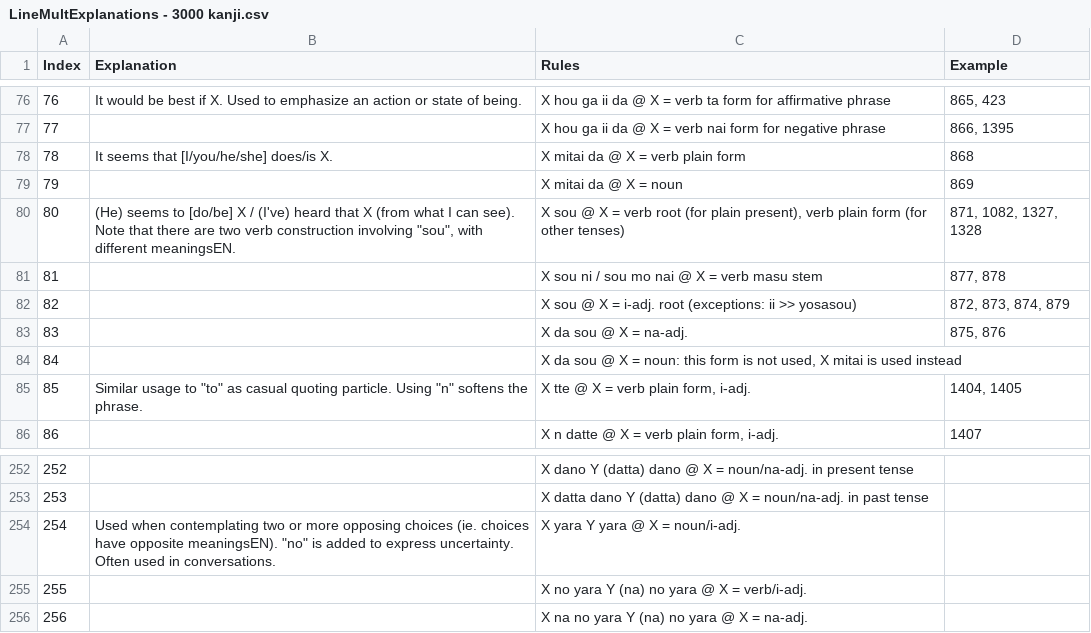
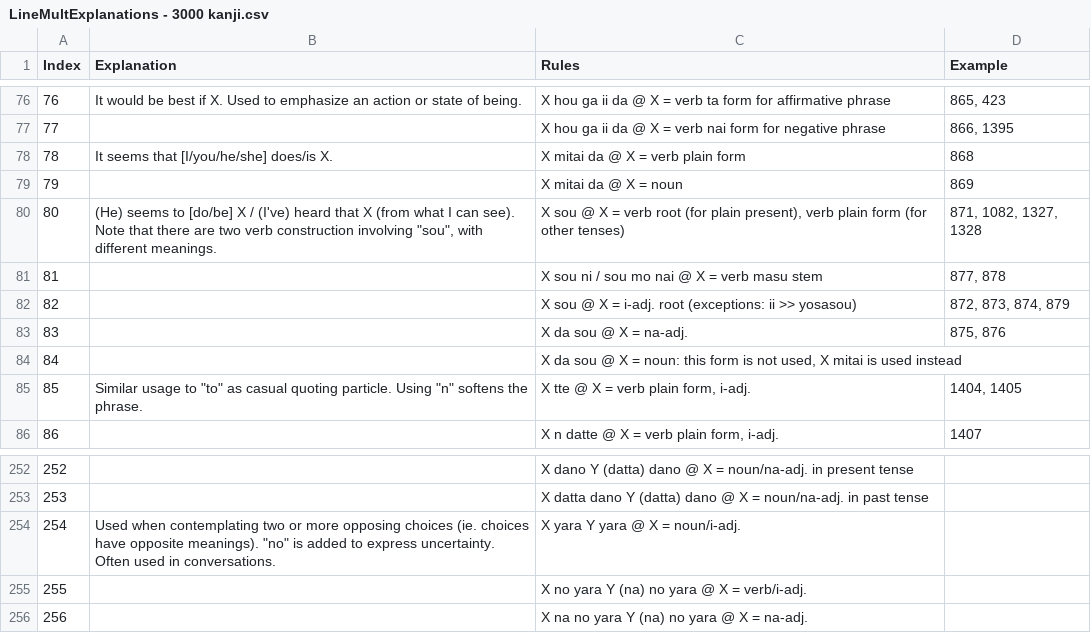
Before and after one commit to blarom/JapaneseToolbox, a CSV file: app/src/main/assets/LineMultExplanations - 3000 kanji.csv, drawn as a sheet; only a part is shown, gaps mark what is left out.

```diff
--- a/app/src/main/assets/LineMultExplanations - 3000 kanji.csv
+++ b/app/src/main/assets/LineMultExplanations - 3000 kanji.csv
@@ -79,3 +79,3 @@
 79||X mitai da @ X = noun|869|
-80|(He) seems to [do/be] X / (I've) heard that X (from what I can see). Note that there are two verb construction involving "sou", with different meaningsEN.|X sou @ X = verb root (for plain present), verb plain form (for other tenses)|871, 1082, 1327, 1328|
+80|(He) seems to [do/be] X / (I've) heard that X (from what I can see). Note that there are two verb construction involving "sou", with different meanings.|X sou @ X = verb root (for plain present), verb plain form (for other tenses)|871, 1082, 1327, 1328|
 81||X sou ni / sou mo nai @ X = verb masu stem|877, 878|
@@ -253,3 +253,3 @@
 253||X datta dano Y (datta) dano @ X = noun/na-adj. in past tense||
-254|Used when contemplating two or more opposing choices (ie. choices have opposite meaningsEN). "no" is added to express uncertainty. Often used in conversations.|X yara Y yara @ X = noun/i-adj.||
+254|Used when contemplating two or more opposing choices (ie. choices have opposite meanings). "no" is added to express uncertainty. Often used in conversations.|X yara Y yara @ X = noun/i-adj.||
 255||X no yara Y (na) no yara @ X = verb/i-adj.||
```
Also changed, not shown: app/src/main/assets/LineExamples - 3000 kanji.csv, app/src/main/assets/LineKanjiConj - 3000 kanji.csv, 18 other files.
